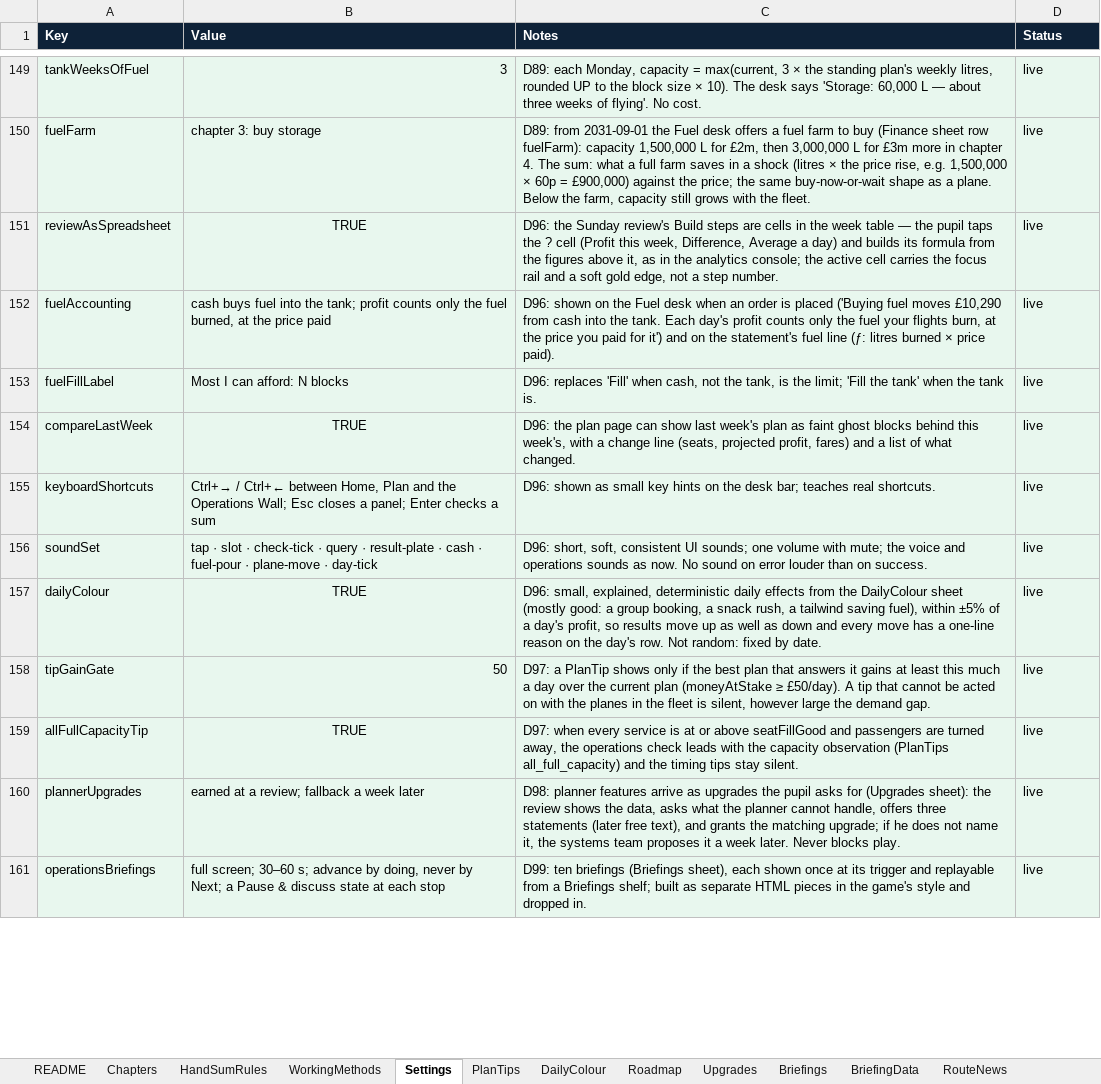
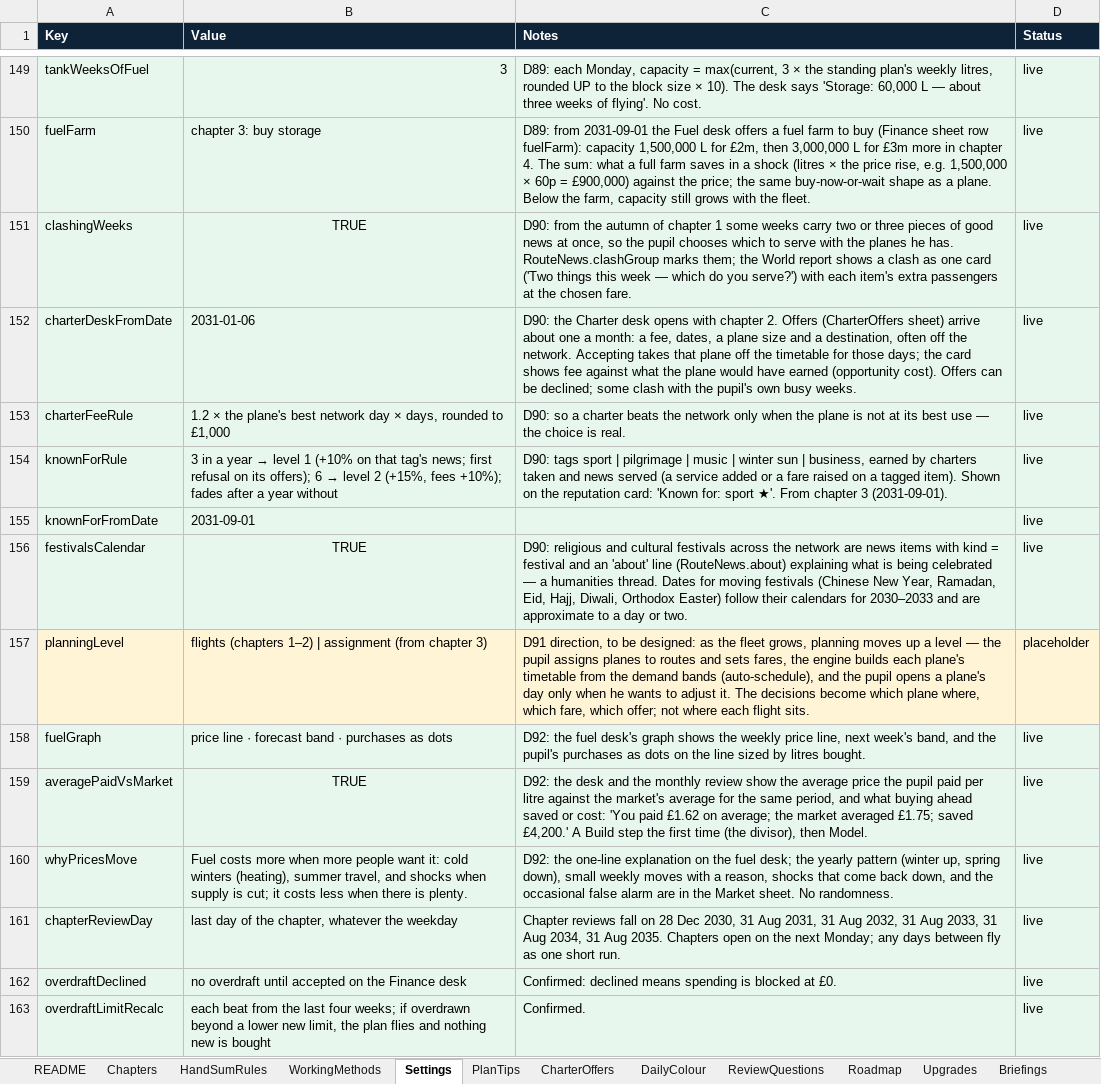
Before and after one commit to bertieharris2-cpu/Airline-Simulator-Maths-Game, an Excel workbook: data/Airline-World-Workbook.xlsx, sheet Settings, drawn as a sheet; only a part is shown, gaps mark what is left out; the shorter side is filled out with more unchanged rows; values as stored, in another font and other column widths than the file's, no borders; the diff covers the shown part only; the diff names each change by its address in the sheet, - before the commit and + after, or states it on an @@ line.

```diff
--- a/data/Airline-World-Workbook.xlsx (sheet Settings)
+++ b/data/Airline-World-Workbook.xlsx (sheet Settings)
+sheet tab: CharterOffers
+sheet tab: ReviewQuestions
+row 151: clashingWeeks | TRUE | D90: from the autumn of chapter 1 some weeks carry two or three pieces of good news at once, so the pupil chooses which to serve with the planes he has. RouteNews.clashGroup marks them; the World report shows a clash as one card ('Two things this week — which do you serve?') with each item's extra passengers at the chosen fare. | live
+row 152: charterDeskFromDate | 2031-01-06 | D90: the Charter desk opens with chapter 2. Offers (CharterOffers sheet) arrive about one a month: a fee, dates, a plane size and a destination, often off the network. Accepting takes that plane off the timetable for those days; the card shows fee against what the plane would have earned (opportunity cost). Offers can be declined; some clash with the pupil's own busy weeks. | live
+row 153: charterFeeRule | 1.2 × the plane's best network day × days, rounded to £1,000 | D90: so a charter beats the network only when the plane is not at its best use — the choice is real. | live
+row 154: knownForRule | 3 in a year → level 1 (+10% on that tag's news; first refusal on its offers); 6 → level 2 (+15%, fees +10%); fades after a year without | D90: tags sport | pilgrimage | music | winter sun | business, earned by charters taken and news served (a service added or a fare raised on a tagged item). Shown on the reputation card: 'Known for: sport ★'. From chapter 3 (2031-09-01). | live
+row 155: knownForFromDate | 2031-09-01 |  | live
+row 156: festivalsCalendar | TRUE | D90: religious and cultural festivals across the network are news items with kind = festival and an 'about' line (RouteNews.about) explaining what is being celebrated — a humanities thread. Dates for moving festivals (Chinese New Year, Ramadan, Eid, Hajj, Diwali, Orthodox Easter) follow their calendars for 2030–2033 and are approximate to a day or two. | live
+row 157: planningLevel | flights (chapters 1–2) | assignment (from chapter 3) | D91 direction, to be designed: as the fleet grows, planning moves up a level — the pupil assigns planes to routes and sets fares, the engine builds each plane's timetable from the demand bands (auto-schedule), and the pupil opens a plane's day only when he wants to adjust it. The decisions become which plane where, which fare, which offer; not where each flight sits. | placeholder
+row 158: fuelGraph | price line · forecast band · purchases as dots | D92: the fuel desk's graph shows the weekly price line, next week's band, and the pupil's purchases as dots on the line sized by litres bought. | live
+row 159: averagePaidVsMarket | TRUE | D92: the desk and the monthly review show the average price the pupil paid per litre against the market's average for the same period, and what buying ahead saved or cost: 'You paid £1.62 on average; the market averaged £1.75; saved £4,200.' A Build step the first time (the divisor), then Model. | live
+row 160: whyPricesMove | Fuel costs more when more people want it: cold winters (heating), summer travel, and shocks when supply is cut; it costs less when there is plenty. | D92: the one-line explanation on the fuel desk; the yearly pattern (winter up, spring down), small weekly moves with a reason, shocks that come back down, and the occasional false alarm are in the Market sheet. No randomness. | live
+row 161: chapterReviewDay | last day of the chapter, whatever the weekday | Chapter reviews fall on 28 Dec 2030, 31 Aug 2031, 31 Aug 2032, 31 Aug 2033, 31 Aug 2034, 31 Aug 2035. Chapters open on the next Monday; any days between fly as one short run. | live
+row 162: overdraftDeclined | no overdraft until accepted on the Finance desk | Confirmed: declined means spending is blocked at £0. | live
+row 163: overdraftLimitRecalc | each beat from the last four weeks; if overdrawn beyond a lower new limit, the plan flies and nothing new is bought | Confirmed. | live
```
Also changed, not shown: 24 added rows, 3 moved rows and 26 edited cells elsewhere in this sheet, sheet Market, sheet RouteNews, sheet EventOptions, sheet Events, sheet Briefings, sheet Calendar, 10 more sheets, 11 other files.
